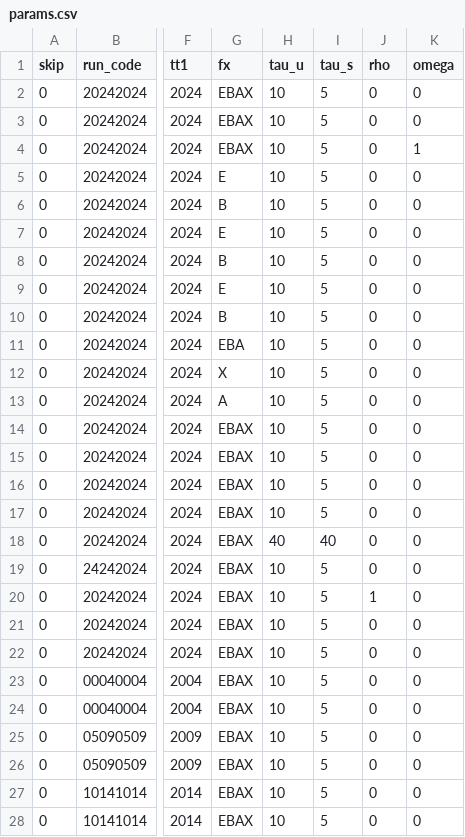
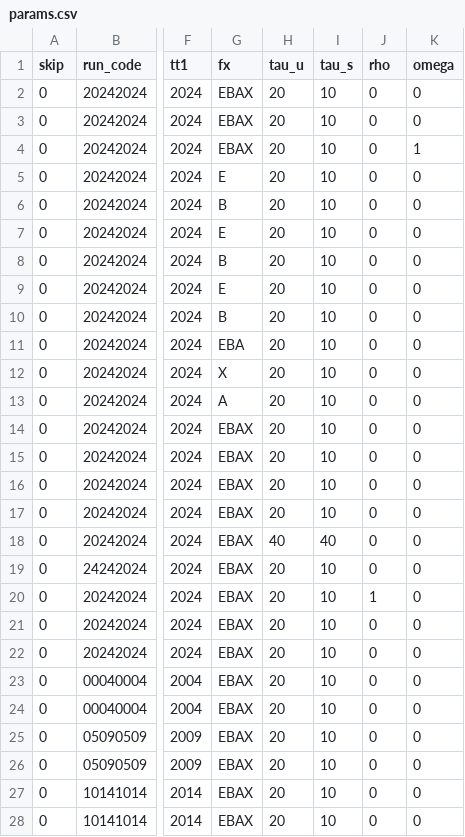
Before and after one commit to LarryCram/EconomicsBusiness, a CSV file: params.csv, drawn as a sheet; only a part is shown, gaps mark what is left out; the diff covers the shown part only; the diff names each change by its address in the sheet, - before the commit and + after, or states it on an @@ line.

```diff
--- a/params.csv
+++ b/params.csv
-H2:H17 (tau_u): 10
+H2:H17 (tau_u): 20
-I2:I17 (tau_s): 5
+I2:I17 (tau_s): 10
-H19:H28 (tau_u): 10
+H19:H28 (tau_u): 20
-I19:I28 (tau_s): 5
+I19:I28 (tau_s): 10
```
Also changed, not shown: 16 edited cells elsewhere in this file, data/institution_retention.csv, data/source_master.csv, 37 other files.
